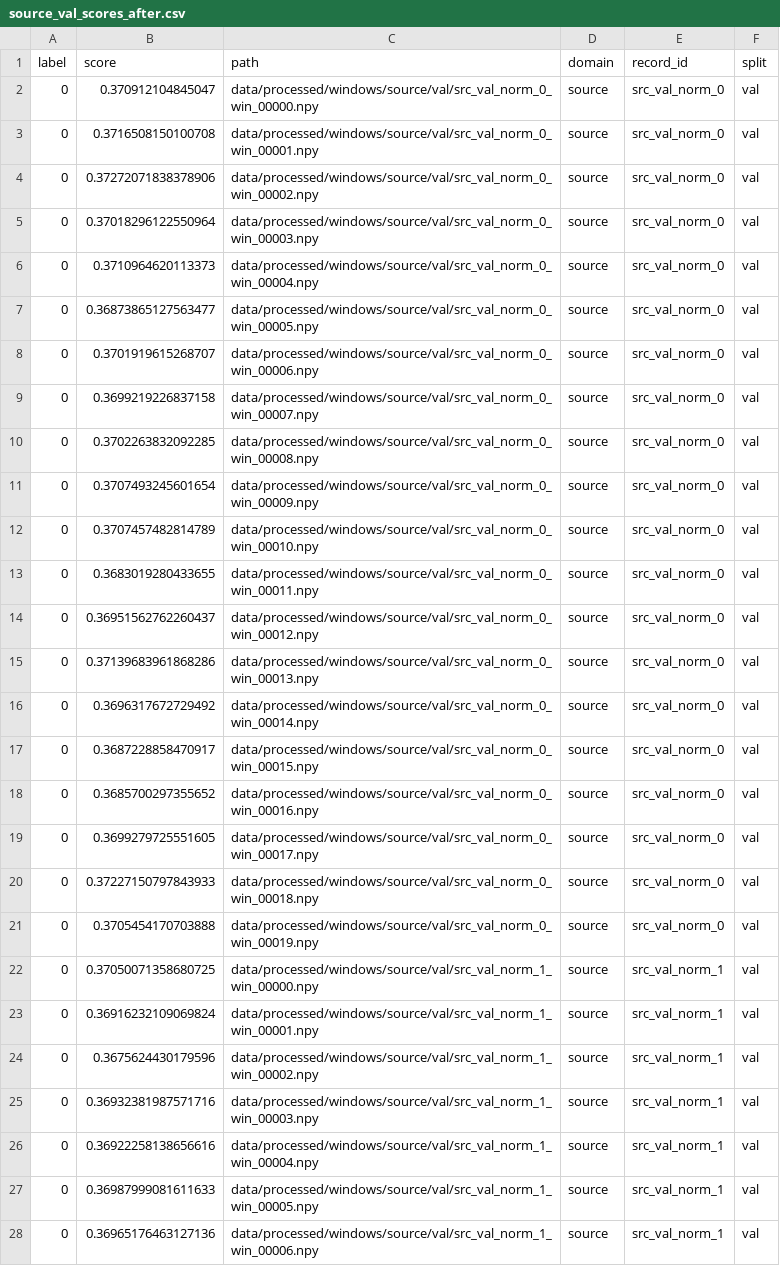
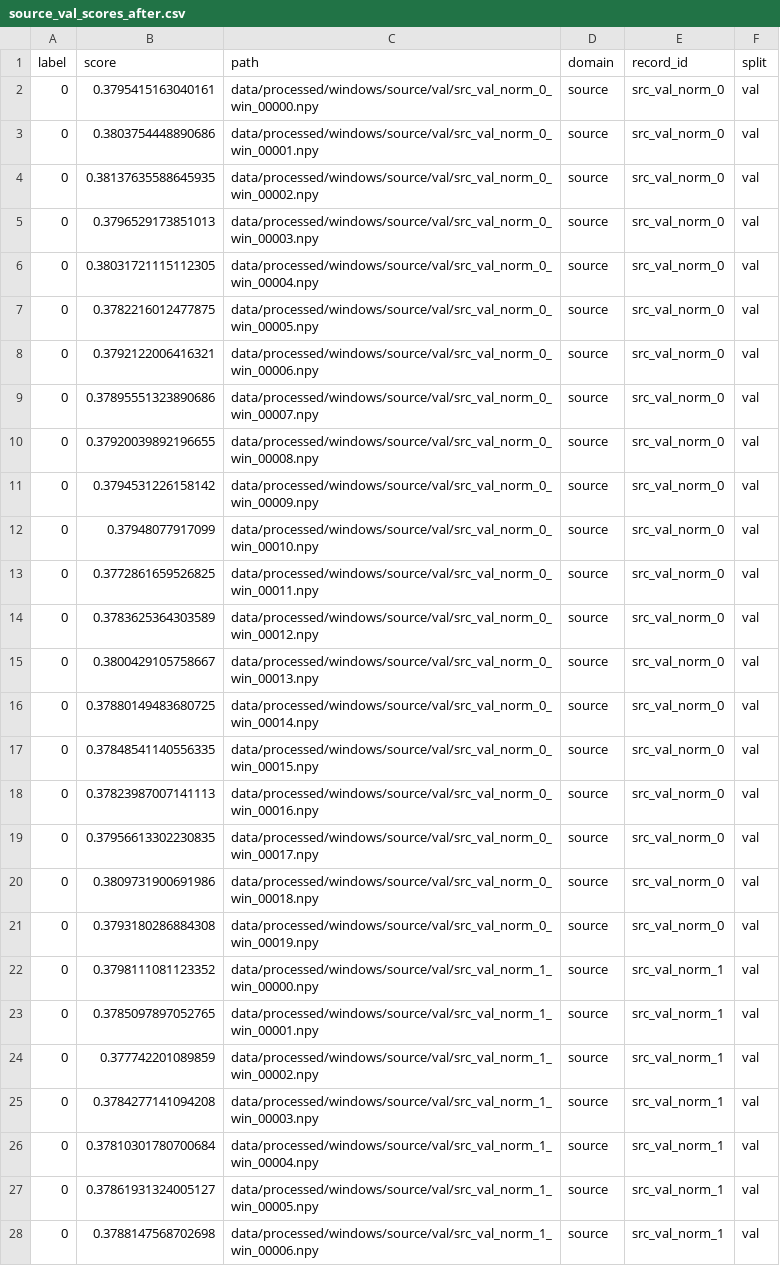
Before and after one commit to PeregrinAl/cross-domain-pipeline, a CSV file: experiments/source_free_adaptation/fused/source_val_scores_after.csv, drawn as a sheet; only a part is shown; the diff covers the shown part only; the diff names each change by its address in the sheet, - before the commit and + after, or states it on an @@ line.

```diff
--- a/experiments/source_free_adaptation/fused/source_val_scores_after.csv
+++ b/experiments/source_free_adaptation/fused/source_val_scores_after.csv
-B2 (score): 0.370912104845047
+B2 (score): 0.3795415163040161
-B3 (score): 0.3716508150100708
+B3 (score): 0.3803754448890686
-B4 (score): 0.37272071838378906
+B4 (score): 0.38137635588645935
-B5 (score): 0.37018296122550964
+B5 (score): 0.3796529173851013
-B6 (score): 0.3710964620113373
+B6 (score): 0.38031721115112305
-B7 (score): 0.36873865127563477
+B7 (score): 0.3782216012477875
-B8 (score): 0.3701919615268707
+B8 (score): 0.3792122006416321
-B9 (score): 0.3699219226837158
+B9 (score): 0.37895551323890686
-B10 (score): 0.3702263832092285
+B10 (score): 0.37920039892196655
-B11 (score): 0.3707493245601654
+B11 (score): 0.3794531226158142
-B12 (score): 0.3707457482814789
+B12 (score): 0.37948077917099
-B13 (score): 0.3683019280433655
+B13 (score): 0.3772861659526825
-B14 (score): 0.36951562762260437
+B14 (score): 0.3783625364303589
-B15 (score): 0.37139683961868286
+B15 (score): 0.3800429105758667
-B16 (score): 0.3696317672729492
+B16 (score): 0.37880149483680725
-B17 (score): 0.3687228858470917
+B17 (score): 0.37848541140556335
-B18 (score): 0.3685700297355652
+B18 (score): 0.37823987007141113
-B19 (score): 0.3699279725551605
+B19 (score): 0.37956613302230835
-B20 (score): 0.37227150797843933
+B20 (score): 0.3809731900691986
-B21 (score): 0.3705454170703888
+B21 (score): 0.3793180286884308
-B22 (score): 0.37050071358680725
+B22 (score): 0.3798111081123352
-B23 (score): 0.36916232109069824
+B23 (score): 0.3785097897052765
-B24 (score): 0.3675624430179596
+B24 (score): 0.377742201089859
-B25 (score): 0.36932381987571716
+B25 (score): 0.3784277141094208
-B26 (score): 0.36922258138656616
+B26 (score): 0.37810301780700684
-B27 (score): 0.36987999081611633
+B27 (score): 0.37861931324005127
-B28 (score): 0.36965176463127136
+B28 (score): 0.3788147568702698
```
Also changed, not shown: 53 edited cells elsewhere in this file, experiments/source_free_adaptation/fused/adapt_history.csv, experiments/source_free_adaptation/fused/target_test_scores_after.csv, 3 other files.
